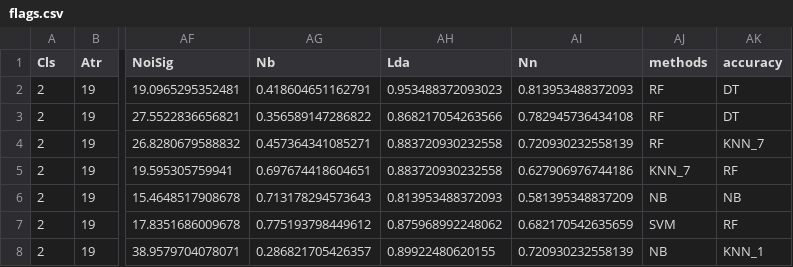
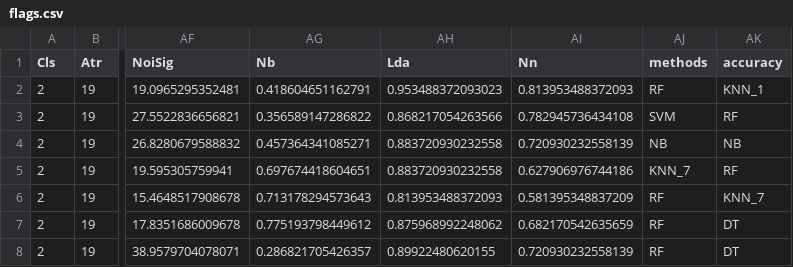
Before and after one commit to rivolli/mlmlbr, a CSV file: results/flags.csv, drawn as a sheet; only a part is shown, gaps mark what is left out; the diff names each change by its address in the sheet, - before the commit and + after, or states it on an @@ line.

Commit message:
refactory of binary classifications methods

```diff
--- a/results/flags.csv
+++ b/results/flags.csv
-AK2 (accuracy): DT
+AK2 (accuracy): KNN_1
-AJ3 (methods): RF
+AJ3 (methods): SVM
-AK3 (accuracy): DT
+AK3 (accuracy): RF
-AJ4 (methods): RF
+AJ4 (methods): NB
-AK4 (accuracy): KNN_7
+AK4 (accuracy): NB
-AJ6 (methods): NB
+AJ6 (methods): RF
-AK6 (accuracy): NB
+AK6 (accuracy): KNN_7
-AJ7 (methods): SVM
+AJ7 (methods): RF
-AK7 (accuracy): RF
+AK7 (accuracy): DT
-AJ8 (methods): NB
+AJ8 (methods): RF
-AK8 (accuracy): KNN_1
+AK8 (accuracy): DT
```
Also changed, not shown: 5 other files.
